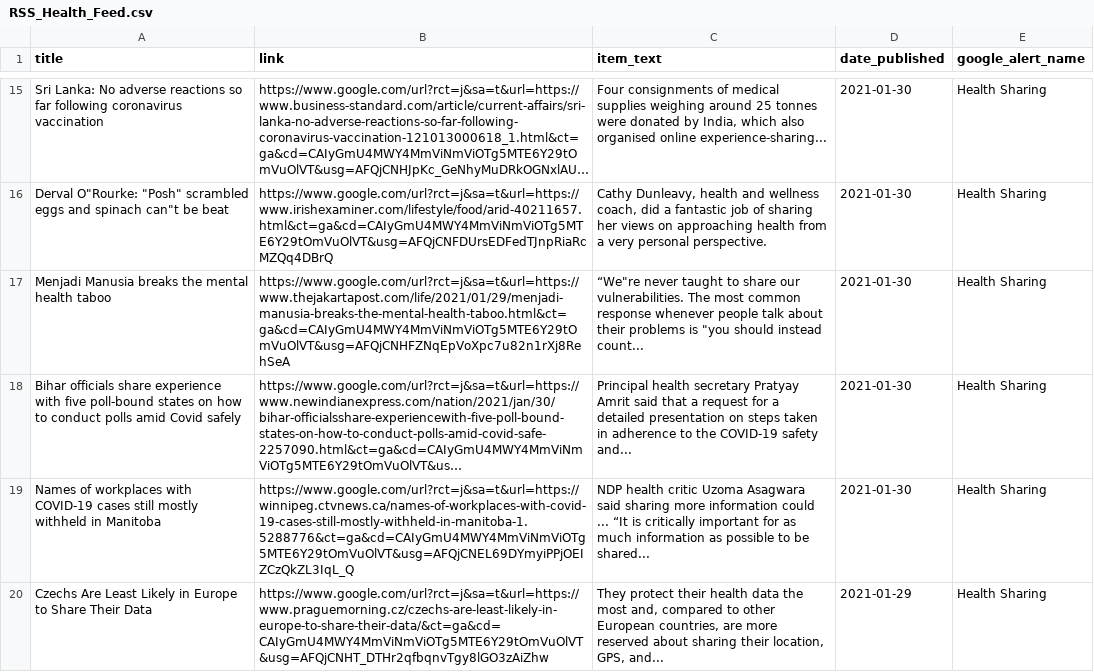
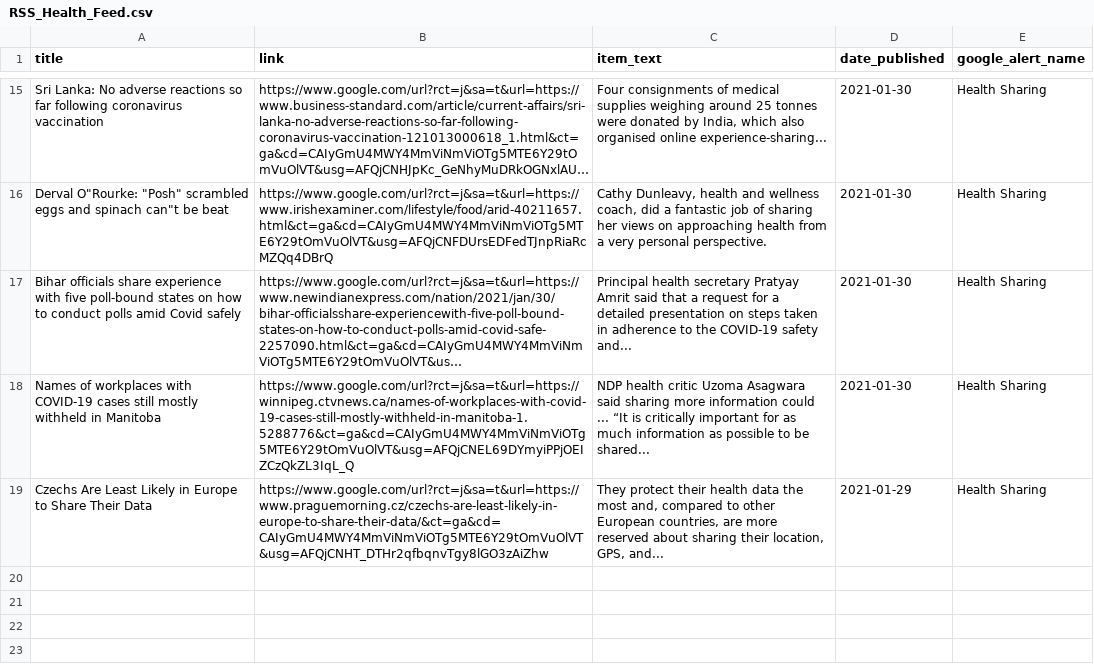
Before and after one commit to jbarton311/bb_consulting_public, a CSV file: congressional_analysis/data/RSS_Health_Feed.csv, drawn as a sheet; only a part is shown, gaps mark what is left out; long unchanged cells end in …; the diff names each change by its address in the sheet, - before the commit and + after, or states it on an @@ line.

Commit message:
Adding output data for 2021-01-31

```diff
--- a/congressional_analysis/data/RSS_Health_Feed.csv
+++ b/congressional_analysis/data/RSS_Health_Feed.csv
-row 17: Menjadi Manusia breaks the mental health taboo | https://www.google.com/url?rct=j&sa=t&url=https://www.thejakartapost.com/life/2021/01/29/menjadi-manusia-breaks-the-mental-health-taboo.html&ct=ga&cd=CAIyGmU4MWY4MmViNmViOTg5MTE6Y29tOmVuOlVT&usg=AFQjCNHFZNqEpVoXpc7u82n1rXj8RehSeA | “We"re never taught to share our vulnerabilities. The most common response whenever people talk about their problems is "you should instead count... | 2021-01-30 | Health Sharing
```
